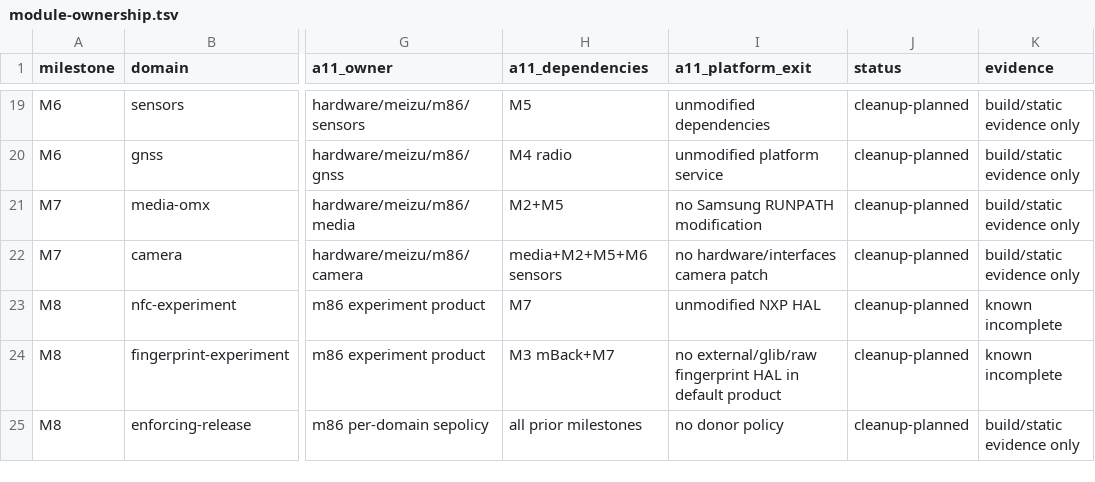
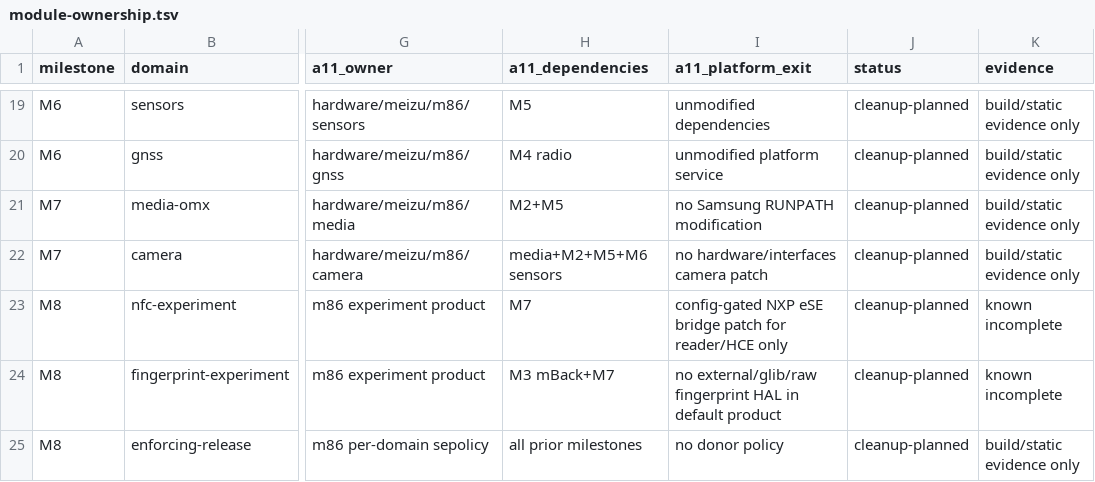
Before and after one commit to meizu-pro5-dev/pro5-android, a TSV file: docs/module-ownership.tsv, drawn as a sheet; only a part is shown, gaps mark what is left out; the diff names each change by its address in the sheet, - before the commit and + after, or states it on an @@ line.

Commit message:
nfc: add experiment build target, product gating, and audits
Wire the reader/HCE experiment into the reproducible build pipeline:

- start-build.sh and worker-build.sh accept an nfc target and
  PRO5_BUILD_PRODUCT=lineage_m86_nfc_experiment, gate the new target and
  product combinations, and pass the product and forced-dexpreopt flag as
  separate positional arguments (fixing the POSIX-mode "$10" expansion
  that silently truncated the parameter list),
- worker-build.sh builds android.hardware.nfc@1.1-service, nfc_nci_nxp,
  NfcNci and Tag for the nfc target and records an NFC-MODULES.txt
  artifact,
- PRO5_FORCE_BOOT_DEXPREOPT=1 forces a real single-threaded dex2oat for
  a non-release experiment testzip instead of accepting a Ninja cache hit,
- validate-lineage-tree.sh, audit-nfc-experiment-output.sh and
  test-nfc-runtime.sh extend the static/runtime gates to the NFC
  experiment, and audit-default-hidden-output.sh keeps the 1.2 service
  out of the default product,
- module-ownership.tsv records the config-gated NXP eSE bridge patch for
  the reader/HCE-only experiment.

```diff
--- a/docs/module-ownership.tsv
+++ b/docs/module-ownership.tsv
-I23 (a11_platform_exit): unmodified NXP HAL
+I23 (a11_platform_exit): config-gated NXP eSE bridge patch for reader/HCE only
```
Also changed, not shown: 7 other files.
